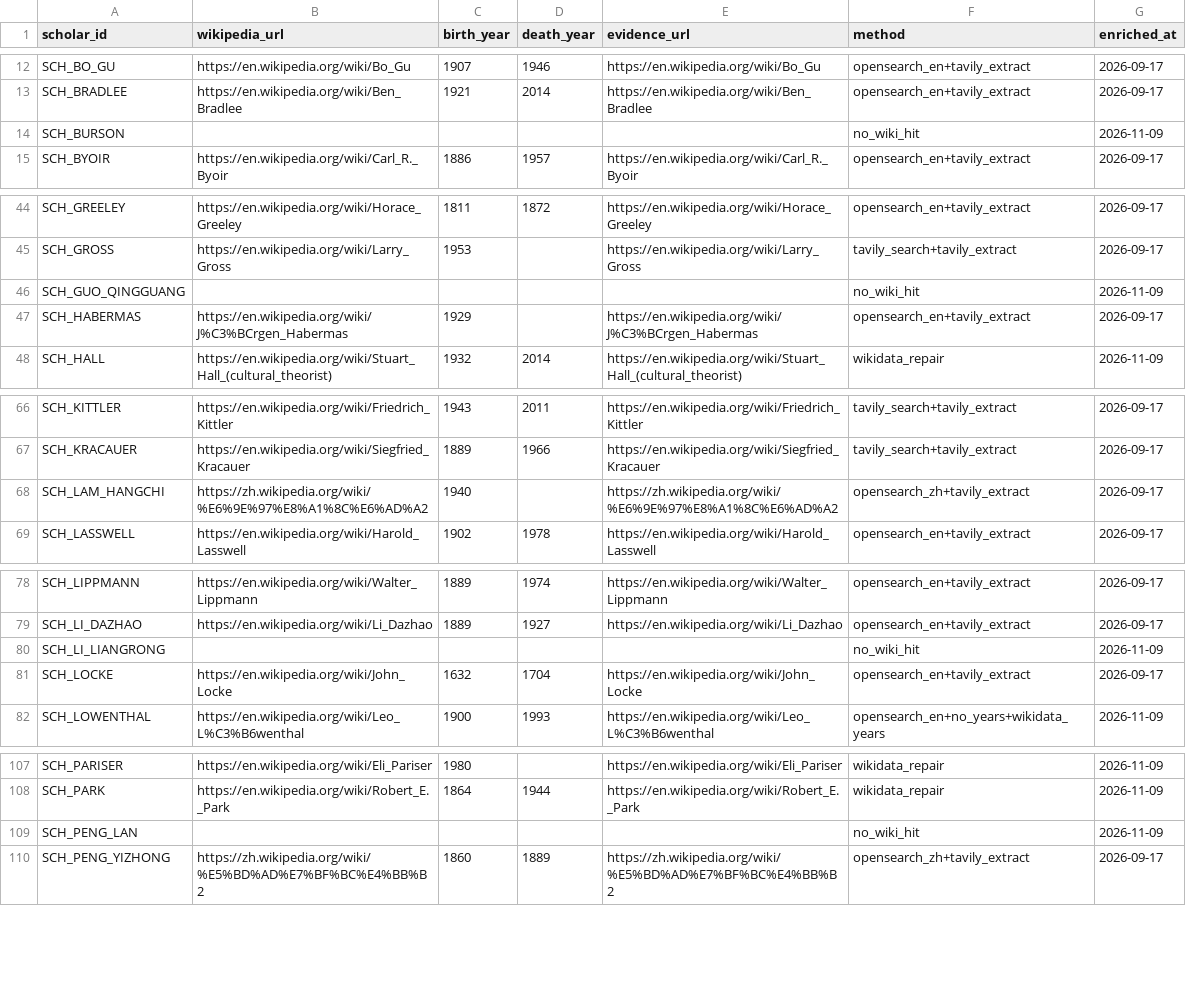
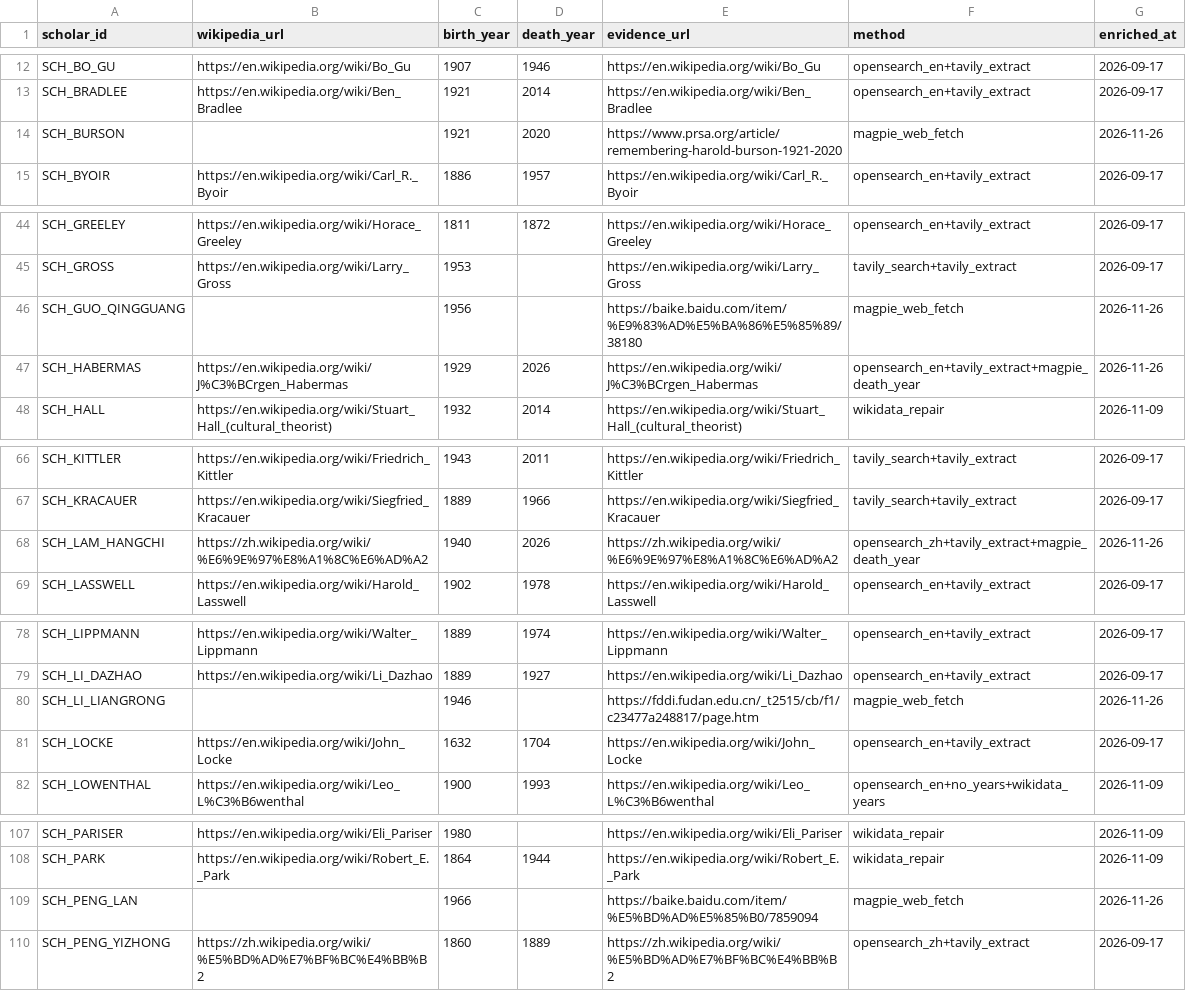
Before and after one commit to Yuuqq/news-journalism-kg, a CSV file: data/csv/scholars_external.csv, drawn as a sheet; only a part is shown, gaps mark what is left out; the diff covers the shown part only.

```diff
--- a/data/csv/scholars_external.csv
+++ b/data/csv/scholars_external.csv
@@ -13,3 +13,3 @@ SCH_BO_GU,https://en.wikipedia.org/wiki/Bo_Gu,1907,1946,https://en.wikipedia.org
 SCH_BRADLEE,https://en.wikipedia.org/wiki/Ben_Bradlee,1921,2014,https://en.wikipedia.org/wiki/Ben_Bradlee,opensearch_en+tavily_extract,2026-09-17
-SCH_BURSON,,,,,no_wiki_hit,2026-11-09
+SCH_BURSON,,1921,2020,https://www.prsa.org/article/remembering-harold-burson-1921-2020,magpie_web_fetch,2026-11-26
 SCH_BYOIR,https://en.wikipedia.org/wiki/Carl_R._Byoir,1886,1957,https://en.wikipedia.org/wiki/Carl_R._Byoir,opensearch_en+tavily_extract,2026-09-17
@@ -45,4 +45,4 @@ SCH_GREELEY,https://en.wikipedia.org/wiki/Horace_Greeley,1811,1872,https://en.wi
 SCH_GROSS,https://en.wikipedia.org/wiki/Larry_Gross,1953,,https://en.wikipedia.org/wiki/Larry_Gross,tavily_search+tavily_extract,2026-09-17
-SCH_GUO_QINGGUANG,,,,,no_wiki_hit,2026-11-09
-SCH_HABERMAS,https://en.wikipedia.org/wiki/J%C3%BCrgen_Habermas,1929,,https://en.wikipedia.org/wiki/J%C3%BCrgen_Habermas,opensearch_en+tavily_extract,2026-09-17
+SCH_GUO_QINGGUANG,,1956,,https://baike.baidu.com/item/%E9%83%AD%E5%BA%86%E5%85%89/38180,magpie_web_fetch,2026-11-26
+SCH_HABERMAS,https://en.wikipedia.org/wiki/J%C3%BCrgen_Habermas,1929,2026,https://en.wikipedia.org/wiki/J%C3%BCrgen_Habermas,opensearch_en+tavily_extract+magpie_death_year,2026-11-26
 SCH_HALL,https://en.wikipedia.org/wiki/Stuart_Hall_(cultural_theorist),1932,2014,https://en.wikipedia.org/wiki/Stuart_Hall_(cultural_theorist),wikidata_repair,2026-11-09
@@ -67,3 +67,3 @@ SCH_KITTLER,https://en.wikipedia.org/wiki/Friedrich_Kittler,1943,2011,https://en
 SCH_KRACAUER,https://en.wikipedia.org/wiki/Siegfried_Kracauer,1889,1966,https://en.wikipedia.org/wiki/Siegfried_Kracauer,tavily_search+tavily_extract,2026-09-17
-SCH_LAM_HANGCHI,https://zh.wikipedia.org/wiki/%E6%9E%97%E8%A1%8C%E6%AD%A2,1940,,https://zh.wikipedia.org/wiki/%E6%9E%97%E8%A1%8C%E6%AD%A2,opensearch_zh+tavily_extract,2026-09-17
+SCH_LAM_HANGCHI,https://zh.wikipedia.org/wiki/%E6%9E%97%E8%A1%8C%E6%AD%A2,1940,2026,https://zh.wikipedia.org/wiki/%E6%9E%97%E8%A1%8C%E6%AD%A2,opensearch_zh+tavily_extract+magpie_death_year,2026-11-26
 SCH_LASSWELL,https://en.wikipedia.org/wiki/Harold_Lasswell,1902,1978,https://en.wikipedia.org/wiki/Harold_Lasswell,opensearch_en+tavily_extract,2026-09-17
@@ -79,3 +79,3 @@ SCH_LIPPMANN,https://en.wikipedia.org/wiki/Walter_Lippmann,1889,1974,https://en.
 SCH_LI_DAZHAO,https://en.wikipedia.org/wiki/Li_Dazhao,1889,1927,https://en.wikipedia.org/wiki/Li_Dazhao,opensearch_en+tavily_extract,2026-09-17
-SCH_LI_LIANGRONG,,,,,no_wiki_hit,2026-11-09
+SCH_LI_LIANGRONG,,1946,,https://fddi.fudan.edu.cn/_t2515/cb/f1/c23477a248817/page.htm,magpie_web_fetch,2026-11-26
 SCH_LOCKE,https://en.wikipedia.org/wiki/John_Locke,1632,1704,https://en.wikipedia.org/wiki/John_Locke,opensearch_en+tavily_extract,2026-09-17
@@ -108,3 +108,3 @@ SCH_PARISER,https://en.wikipedia.org/wiki/Eli_Pariser,1980,,https://en.wikipedia
 SCH_PARK,https://en.wikipedia.org/wiki/Robert_E._Park,1864,1944,https://en.wikipedia.org/wiki/Robert_E._Park,wikidata_repair,2026-11-09
-SCH_PENG_LAN,,,,,no_wiki_hit,2026-11-09
+SCH_PENG_LAN,,1966,,https://baike.baidu.com/item/%E5%BD%AD%E5%85%B0/7859094,magpie_web_fetch,2026-11-26
 SCH_PENG_YIZHONG,https://zh.wikipedia.org/wiki/%E5%BD%AD%E7%BF%BC%E4%BB%B2,1860,1889,https://zh.wikipedia.org/wiki/%E5%BD%AD%E7%BF%BC%E4%BB%B2,opensearch_zh+tavily_extract,2026-09-17
```
Also changed, not shown: 40 edited cells elsewhere in this file, data/csv/books_external.csv, data/csv/scholars.csv, 5 other files.
